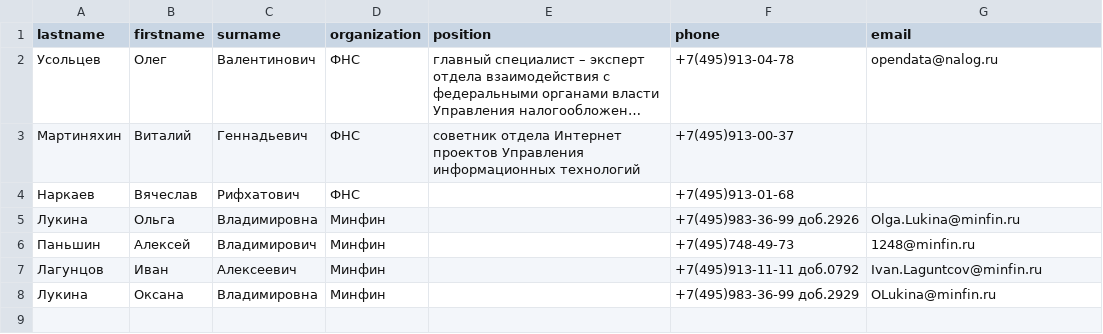
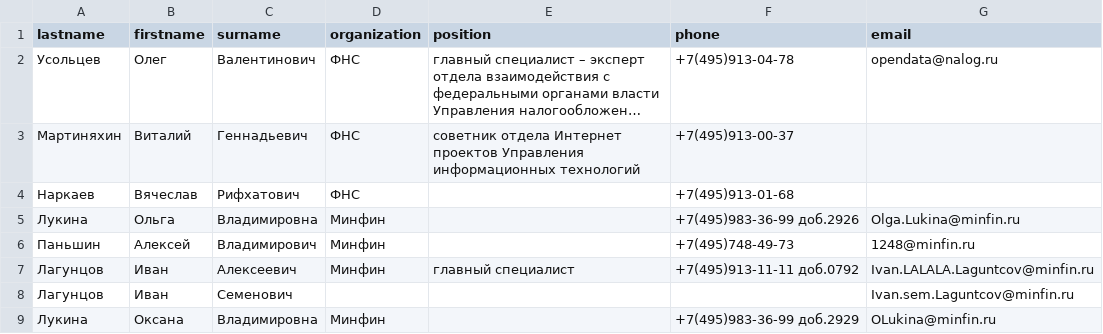
Before and after one commit to amblogic/py-regex, a CSV file: phonebook_clean.csv, drawn as a sheet; long unchanged cells end in ….

```diff
--- a/phonebook_clean.csv
+++ b/phonebook_clean.csv
@@ -6,3 +6,4 @@ lastname,firstname,surname,organization,position,phone,email
 Паньшин,Алексей,Владимирович,Минфин,,+7(495)748-49-73,1248@minfin.ru
-Лагунцов,Иван,Алексеевич,Минфин,,+7(495)913-11-11 доб.0792,Ivan.Laguntcov@minfin.ru
+Лагунцов,Иван,Алексеевич,Минфин,главный специалист,+7(495)913-11-11 доб.0792,Ivan.LALALA.Laguntcov@minfin.ru
+Лагунцов,Иван,Семенович,,,,Ivan.sem.Laguntcov@minfin.ru
 Лукина,Оксана,Владимировна,Минфин,,+7(495)983-36-99 доб.2929,OLukina@minfin.ru
```
Also changed, not shown: phonebook_raw.csv, 1 other file.
